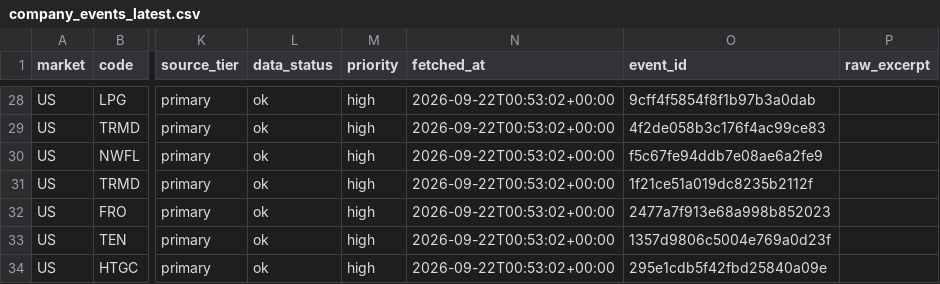
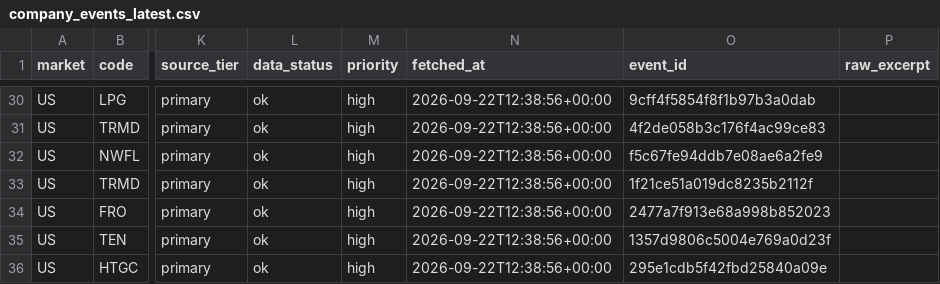
Before and after one commit to singingdog47/nvestment-quant, a CSV file: data/intelligence/company_events_latest.csv, drawn as a sheet; only a part is shown, gaps mark what is left out; addresses are those after the commit; the diff covers the shown part only; the diff names each change by its address in the sheet, - before the commit and + after, or states it on an @@ line.

```diff
--- a/data/intelligence/company_events_latest.csv
+++ b/data/intelligence/company_events_latest.csv
-N30:N36 (fetched_at): 2026-09-22T00:53:02+00:00
+N30:N36 (fetched_at): 2026-09-22T12:38:56+00:00
```
Also changed, not shown: 5 added rows, 1 removed row and 65 edited cells elsewhere in this file, data/intelligence/company_events_new.csv, data/intelligence/company_snapshot_latest.csv, 42 other files.
